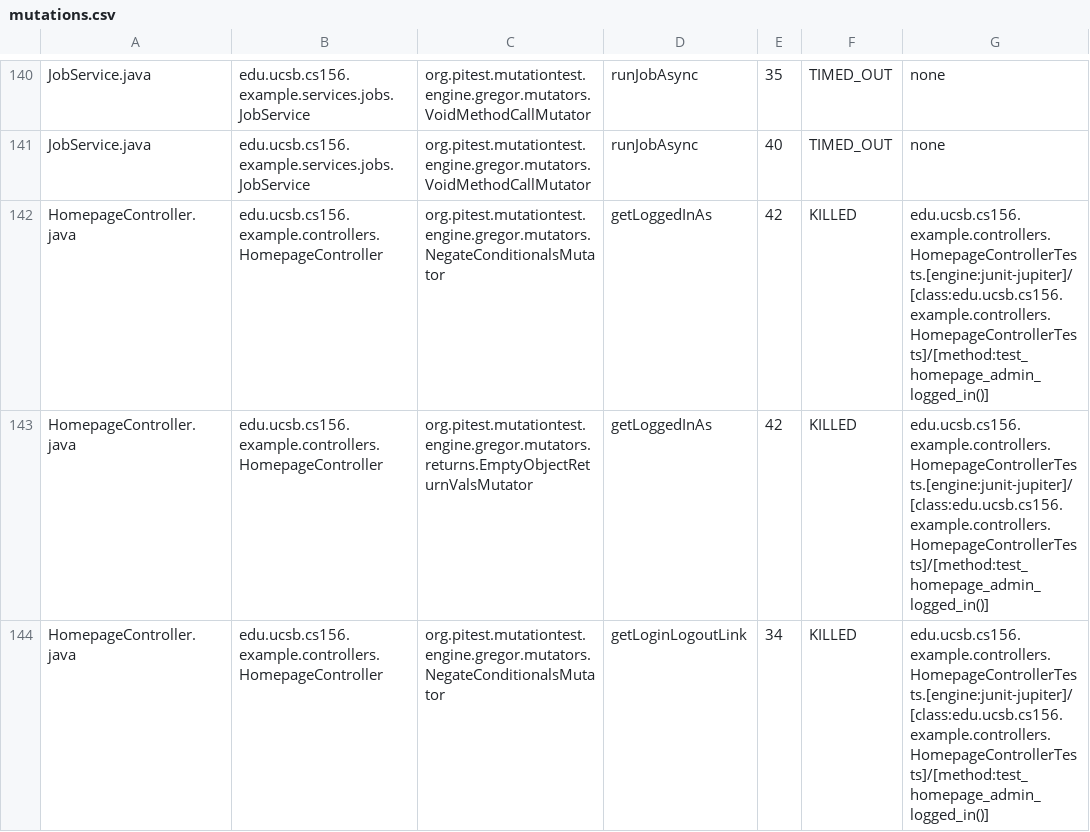
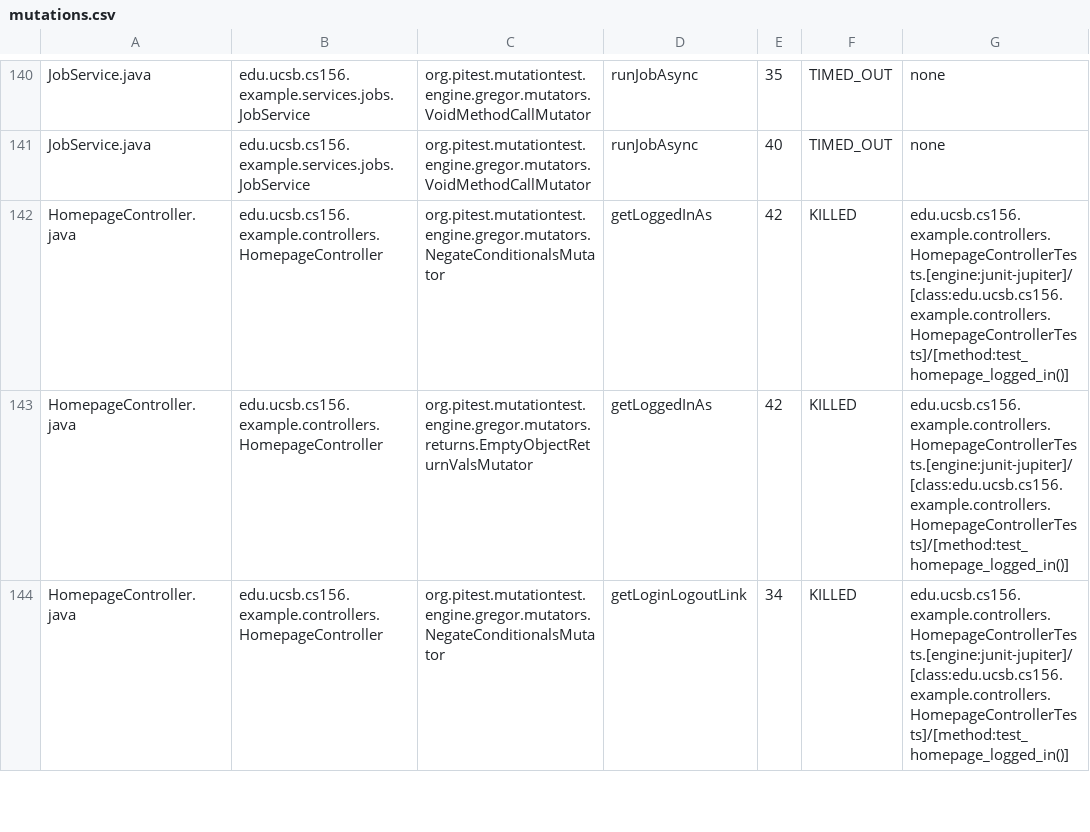
Before and after one commit to ucsb-cs156-s25/team01-s25-08, a CSV file: prs/60/pitest/mutations.csv, drawn as a sheet; only a part is shown, gaps mark what is left out; the diff covers the shown part only.

Commit message:
Deploying to gh-pages from @ ucsb-cs156-s25/team01-s25-08@de23b8eafc22f3185f07e42138204a0c5ec8b465 🚀

```diff
--- a/prs/60/pitest/mutations.csv
+++ b/prs/60/pitest/mutations.csv
@@ -141,4 +141,4 @@ JobService.java,edu.ucsb.cs156.example.services.jobs.JobService,org.pitest.mutat
 JobService.java,edu.ucsb.cs156.example.services.jobs.JobService,org.pitest.mutationtest.engine.gregor.mutators.VoidMethodCallMutator,runJobAsync,40,TIMED_OUT,none
-HomepageController.java,edu.ucsb.cs156.example.controllers.HomepageController,org.pitest.mutationtest.engine.gregor.mutators.NegateConditionalsMutator,getLoggedInAs,42,KILLED,edu.ucsb.cs156.example.controllers.HomepageControllerTests.[engine:junit-jupiter]/[class:edu.ucsb.cs156.example.controllers.HomepageControllerTests]/[method:test_homepage_admin_logged_in()]
-HomepageController.java,edu.ucsb.cs156.example.controllers.HomepageController,org.pitest.mutationtest.engine.gregor.mutators.returns.EmptyObjectReturnValsMutator,getLoggedInAs,42,KILLED,edu.ucsb.cs156.example.controllers.HomepageControllerTests.[engine:junit-jupiter]/[class:edu.ucsb.cs156.example.controllers.HomepageControllerTests]/[method:test_homepage_admin_logged_in()]
-HomepageController.java,edu.ucsb.cs156.example.controllers.HomepageController,org.pitest.mutationtest.engine.gregor.mutators.NegateConditionalsMutator,getLoginLogoutLink,34,KILLED,edu.ucsb.cs156.example.controllers.HomepageControllerTests.[engine:junit-jupiter]/[class:edu.ucsb.cs156.example.controllers.HomepageControllerTests]/[method:test_homepage_admin_logged_in()]
+HomepageController.java,edu.ucsb.cs156.example.controllers.HomepageController,org.pitest.mutationtest.engine.gregor.mutators.NegateConditionalsMutator,getLoggedInAs,42,KILLED,edu.ucsb.cs156.example.controllers.HomepageControllerTests.[engine:junit-jupiter]/[class:edu.ucsb.cs156.example.controllers.HomepageControllerTests]/[method:test_homepage_logged_in()]
+HomepageController.java,edu.ucsb.cs156.example.controllers.HomepageController,org.pitest.mutationtest.engine.gregor.mutators.returns.EmptyObjectReturnValsMutator,getLoggedInAs,42,KILLED,edu.ucsb.cs156.example.controllers.HomepageControllerTests.[engine:junit-jupiter]/[class:edu.ucsb.cs156.example.controllers.HomepageControllerTests]/[method:test_homepage_logged_in()]
+HomepageController.java,edu.ucsb.cs156.example.controllers.HomepageController,org.pitest.mutationtest.engine.gregor.mutators.NegateConditionalsMutator,getLoginLogoutLink,34,KILLED,edu.ucsb.cs156.example.controllers.HomepageControllerTests.[engine:junit-jupiter]/[class:edu.ucsb.cs156.example.controllers.HomepageControllerTests]/[method:test_homepage_logged_in()]
```
Also changed, not shown: 4 edited cells elsewhere in this file, 21 other files.
